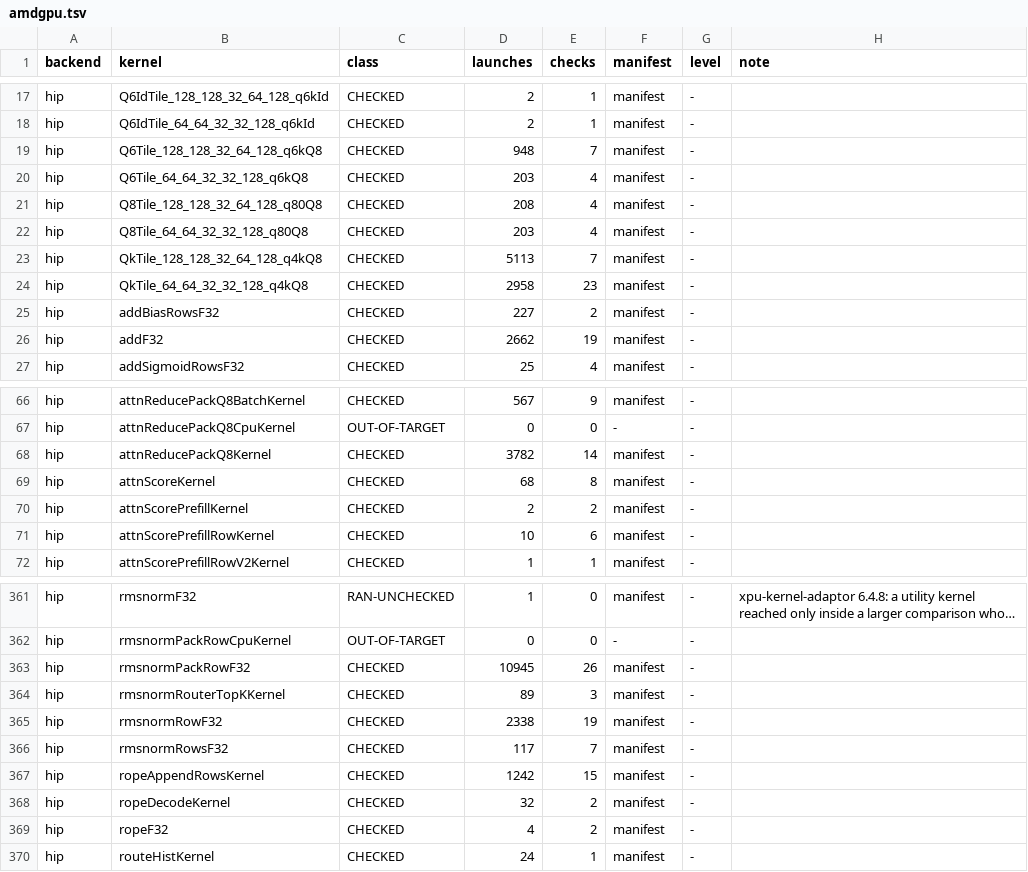
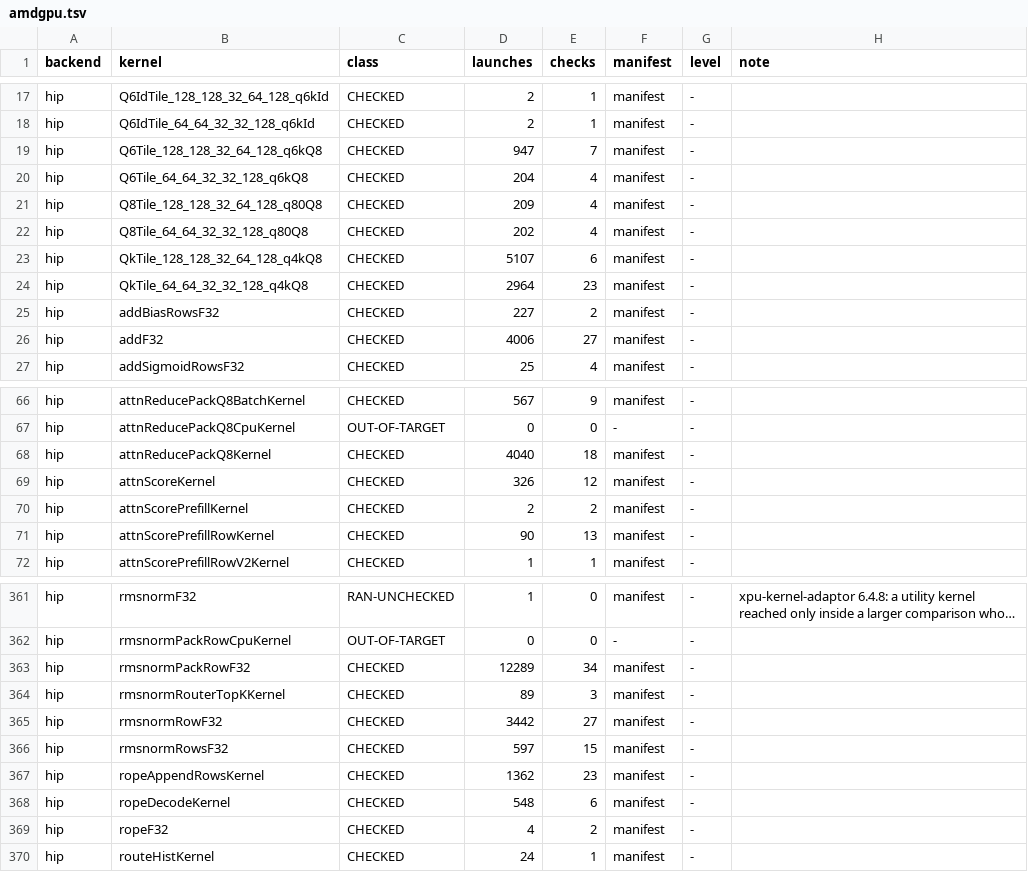
Before and after one commit to jklappenbach/cajeta-llm, a TSV file: census/amdgpu.tsv, drawn as a sheet; only a part is shown, gaps mark what is left out; long unchanged cells end in …; the diff covers the shown part only; the diff names each change by its address in the sheet, - before the commit and + after, or states it on an @@ line.

```diff
--- a/census/amdgpu.tsv
+++ b/census/amdgpu.tsv
-D19 (launches): 948
+D19 (launches): 947
-D20 (launches): 203
+D20 (launches): 204
-D21 (launches): 208
+D21 (launches): 209
-D22 (launches): 203
+D22 (launches): 202
-D23 (launches): 5113
+D23 (launches): 5107
-E23 (checks): 7
+E23 (checks): 6
-D24 (launches): 2958
+D24 (launches): 2964
-D26 (launches): 2662
+D26 (launches): 4006
-E26 (checks): 19
+E26 (checks): 27
-D68 (launches): 3782
+D68 (launches): 4040
-E68 (checks): 14
+E68 (checks): 18
-D69 (launches): 68
+D69 (launches): 326
-E69 (checks): 8
+E69 (checks): 12
-D71 (launches): 10
+D71 (launches): 90
-E71 (checks): 6
+E71 (checks): 13
-D363 (launches): 10945
+D363 (launches): 12289
-E363 (checks): 26
+E363 (checks): 34
-D365 (launches): 2338
+D365 (launches): 3442
-E365 (checks): 19
+E365 (checks): 27
-D366 (launches): 117
+D366 (launches): 597
-E366 (checks): 7
+E366 (checks): 15
-D367 (launches): 1242
+D367 (launches): 1362
-E367 (checks): 15
+E367 (checks): 23
-D368 (launches): 32
+D368 (launches): 548
-E368 (checks): 2
+E368 (checks): 6
```
Also changed, not shown: 45 edited cells elsewhere in this file, census/cpu.tsv, 8 other files.
